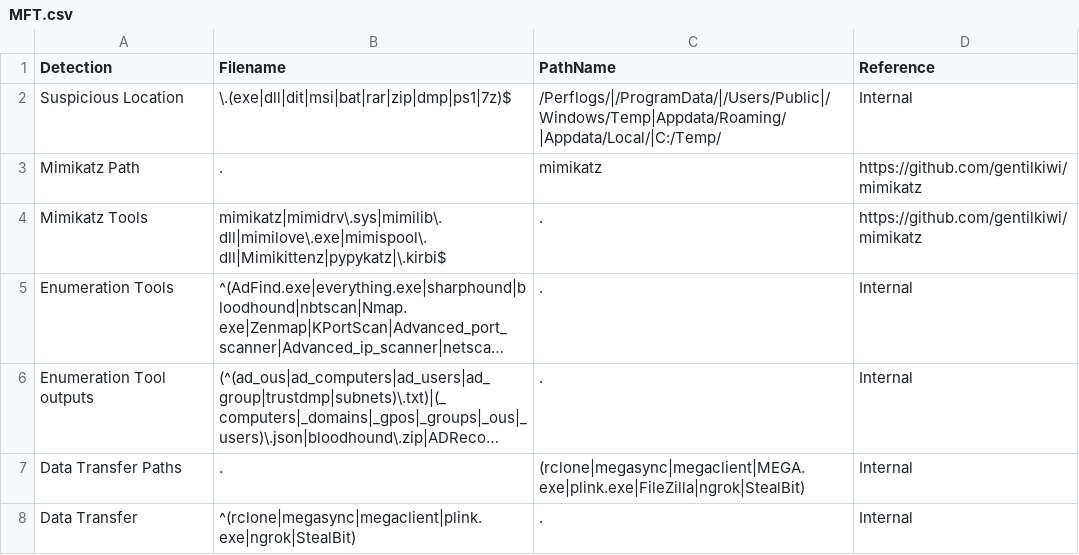
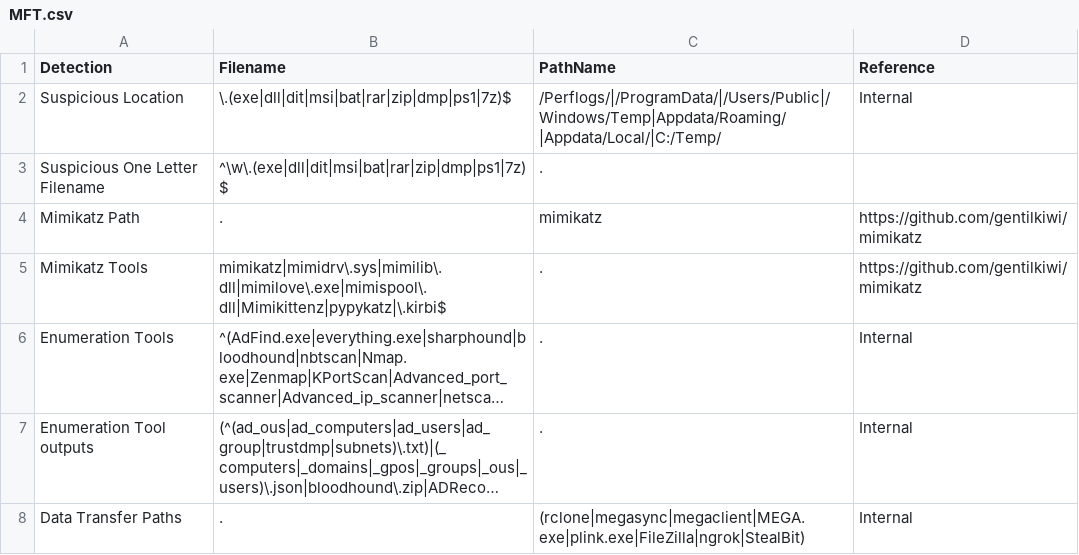
Before and after one commit to svch0stz/velociraptor-detections, a CSV file: MFT.csv, drawn as a sheet; only a part is shown; the shorter side is filled out with more unchanged rows; long unchanged cells end in …; the diff names each change by its address in the sheet, - before the commit and + after, or states it on an @@ line.

Commit message:
Update MFT.csv

```diff
--- a/MFT.csv
+++ b/MFT.csv
+row 3: Suspicious One Letter Filename | ^\w\.(exe|dll|dit|msi|bat|rar|zip|dmp|ps1|7z)$ | .
```
